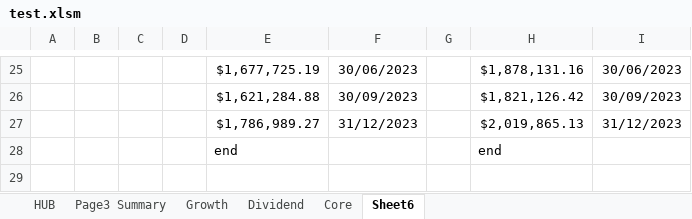
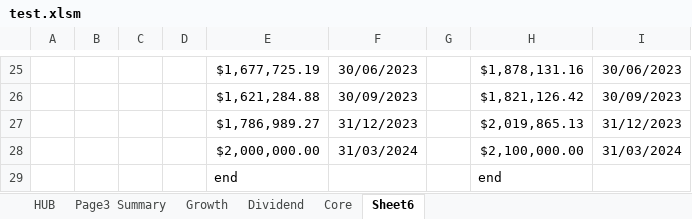
Before and after one commit to akang22/ballantyne-pyscripts, an Excel workbook: xirr/test.xlsm, sheet Sheet6, drawn as a sheet; only a part is shown, gaps mark what is left out; values as stored, in another font and other column widths than the file's, no borders; the diff names each change by its address in the sheet, - before the commit and + after, or states it on an @@ line.

Commit message:
added last 'negative' numbers

```diff
--- a/xirr/test.xlsm (sheet Sheet6)
+++ b/xirr/test.xlsm (sheet Sheet6)
+row 28:  |  |  |  | $2,000,000.00 | 31/03/2024 |  | $2,100,000.00 | 31/03/2024
```
